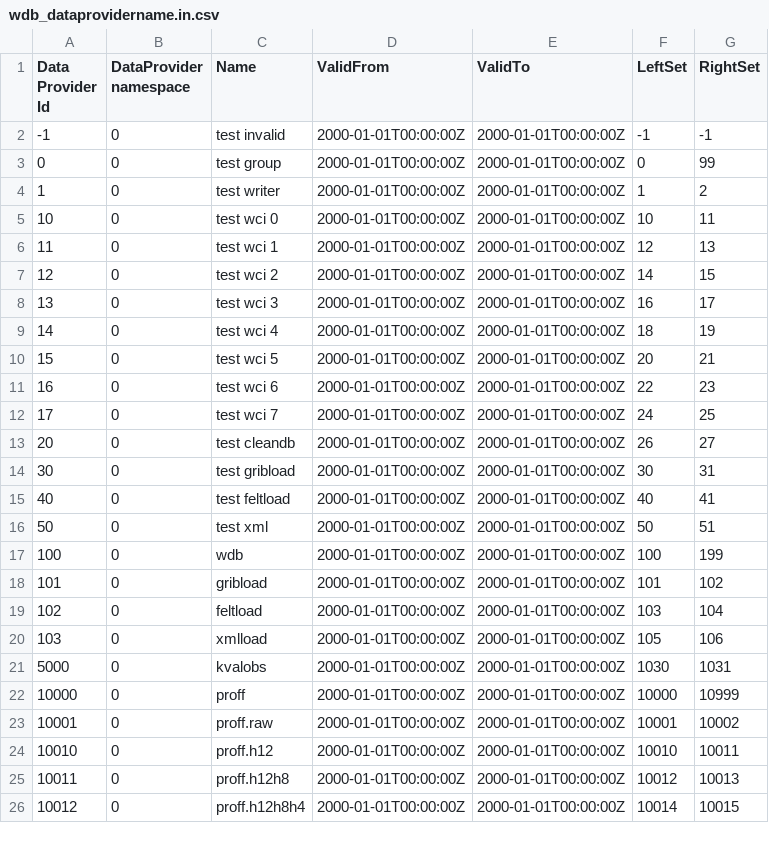
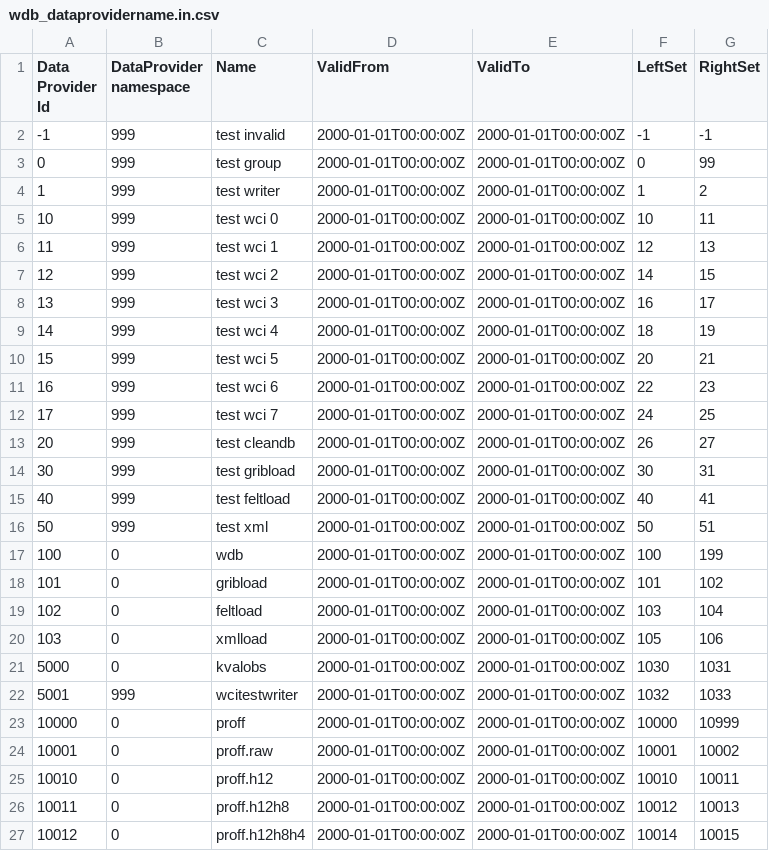
Before and after one commit to metno/wdb, a CSV file: etc/metadata/wdb_dataprovidername.in.csv, drawn as a sheet; only a part is shown.

```diff
--- a/etc/metadata/wdb_dataprovidername.in.csv
+++ b/etc/metadata/wdb_dataprovidername.in.csv
@@ -1,17 +1,17 @@
 Data Provider Id|DataProvider namespace|Name|ValidFrom|ValidTo|LeftSet|RightSet
--1|0|test invalid|2000-01-01T00:00:00Z|2000-01-01T00:00:00Z|-1|-1
-0|0|test group|2000-01-01T00:00:00Z|2000-01-01T00:00:00Z|0|99
-1|0|test writer|2000-01-01T00:00:00Z|2000-01-01T00:00:00Z|1|2
-10|0|test wci 0|2000-01-01T00:00:00Z|2000-01-01T00:00:00Z|10|11
-11|0|test wci 1|2000-01-01T00:00:00Z|2000-01-01T00:00:00Z|12|13
-12|0|test wci 2|2000-01-01T00:00:00Z|2000-01-01T00:00:00Z|14|15
-13|0|test wci 3|2000-01-01T00:00:00Z|2000-01-01T00:00:00Z|16|17
-14|0|test wci 4|2000-01-01T00:00:00Z|2000-01-01T00:00:00Z|18|19
-15|0|test wci 5|2000-01-01T00:00:00Z|2000-01-01T00:00:00Z|20|21
-16|0|test wci 6|2000-01-01T00:00:00Z|2000-01-01T00:00:00Z|22|23
-17|0|test wci 7|2000-01-01T00:00:00Z|2000-01-01T00:00:00Z|24|25
-20|0|test cleandb|2000-01-01T00:00:00Z|2000-01-01T00:00:00Z|26|27
-30|0|test gribload|2000-01-01T00:00:00Z|2000-01-01T00:00:00Z|30|31
-40|0|test feltload|2000-01-01T00:00:00Z|2000-01-01T00:00:00Z|40|41
-50|0|test xml|2000-01-01T00:00:00Z|2000-01-01T00:00:00Z|50|51
+-1|999|test invalid|2000-01-01T00:00:00Z|2000-01-01T00:00:00Z|-1|-1
+0|999|test group|2000-01-01T00:00:00Z|2000-01-01T00:00:00Z|0|99
+1|999|test writer|2000-01-01T00:00:00Z|2000-01-01T00:00:00Z|1|2
+10|999|test wci 0|2000-01-01T00:00:00Z|2000-01-01T00:00:00Z|10|11
+11|999|test wci 1|2000-01-01T00:00:00Z|2000-01-01T00:00:00Z|12|13
+12|999|test wci 2|2000-01-01T00:00:00Z|2000-01-01T00:00:00Z|14|15
+13|999|test wci 3|2000-01-01T00:00:00Z|2000-01-01T00:00:00Z|16|17
+14|999|test wci 4|2000-01-01T00:00:00Z|2000-01-01T00:00:00Z|18|19
+15|999|test wci 5|2000-01-01T00:00:00Z|2000-01-01T00:00:00Z|20|21
+16|999|test wci 6|2000-01-01T00:00:00Z|2000-01-01T00:00:00Z|22|23
+17|999|test wci 7|2000-01-01T00:00:00Z|2000-01-01T00:00:00Z|24|25
+20|999|test cleandb|2000-01-01T00:00:00Z|2000-01-01T00:00:00Z|26|27
+30|999|test gribload|2000-01-01T00:00:00Z|2000-01-01T00:00:00Z|30|31
+40|999|test feltload|2000-01-01T00:00:00Z|2000-01-01T00:00:00Z|40|41
+50|999|test xml|2000-01-01T00:00:00Z|2000-01-01T00:00:00Z|50|51
 100|0|wdb|2000-01-01T00:00:00Z|2000-01-01T00:00:00Z|100|199
@@ -21,2 +21,3 @@ Data Provider Id|DataProvider namespace|Name|ValidFrom|ValidTo|LeftSet|RightSet
 5000|0|kvalobs|2000-01-01T00:00:00Z|2000-01-01T00:00:00Z|1030|1031
+5001|999|wcitestwriter|2000-01-01T00:00:00Z|2000-01-01T00:00:00Z|1032|1033
 10000|0|proff|2000-01-01T00:00:00Z|2000-01-01T00:00:00Z|10000|10999
```
Also changed, not shown: etc/metadata/wdb_dataprovider.in.csv, etc/metadata/wdb_dataprovidercomment.in.csv, 39 other files.
